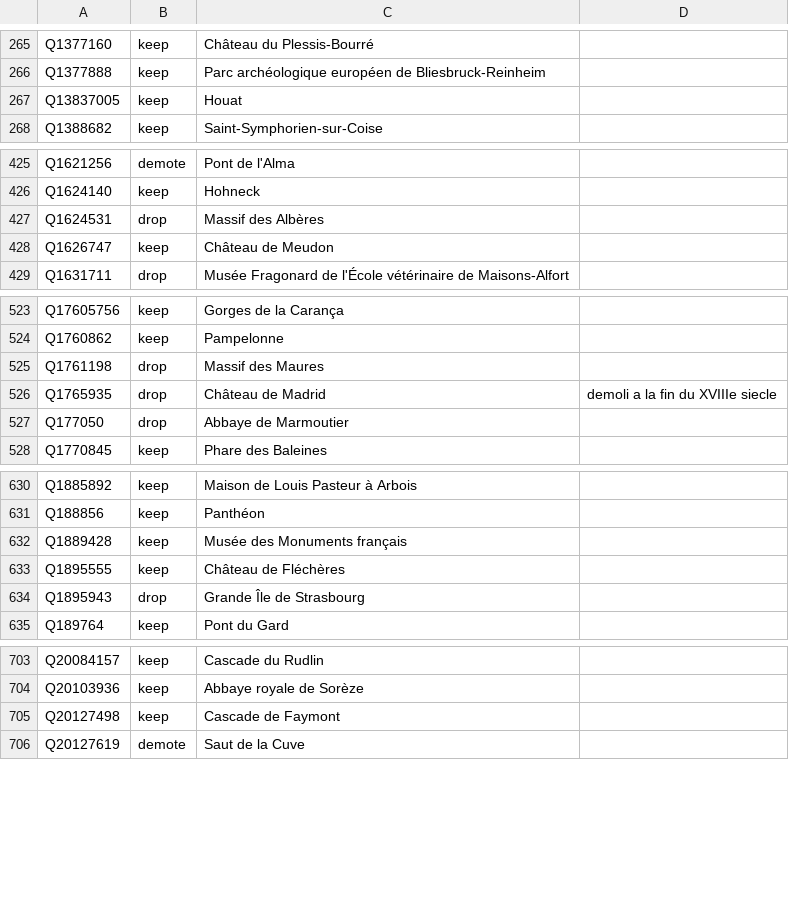
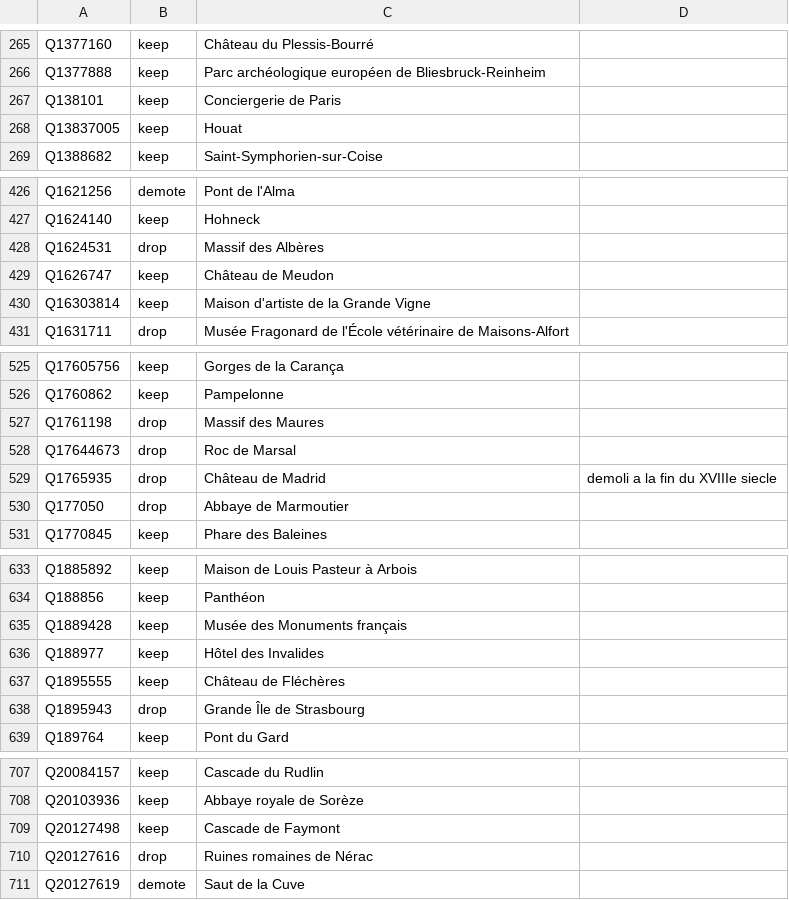
Before and after one commit to alexnr10/roam, a CSV file: pipeline/data/manual/decisions.csv, drawn as a sheet; only a part is shown, gaps mark what is left out; the diff covers the shown part only; the diff names each change by its address in the sheet, - before the commit and + after, or states it on an @@ line.

Commit message:
Revue encore

```diff
--- a/pipeline/data/manual/decisions.csv
+++ b/pipeline/data/manual/decisions.csv
+row 267: Q138101 | keep | Conciergerie de Paris
+row 430: Q16303814 | keep | Maison d'artiste de la Grande Vigne
+row 528: Q17644673 | drop | Roc de Marsal
+row 636: Q188977 | keep | Hôtel des Invalides
+row 710: Q20127616 | drop | Ruines romaines de Nérac
```
Also changed, not shown: 17 added rows elsewhere in this file.
